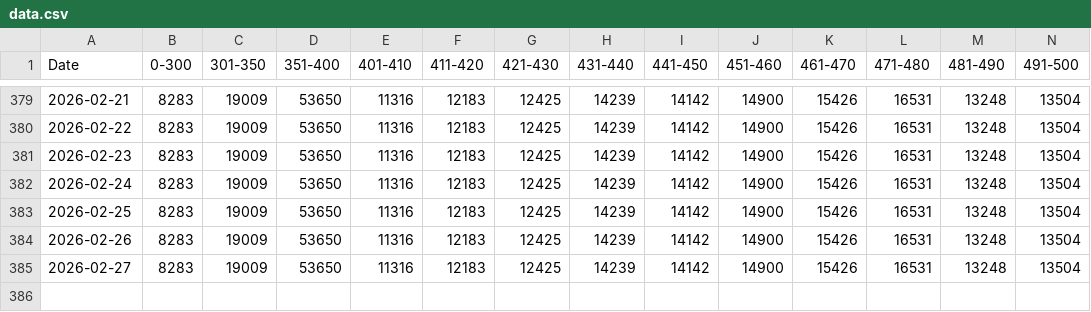
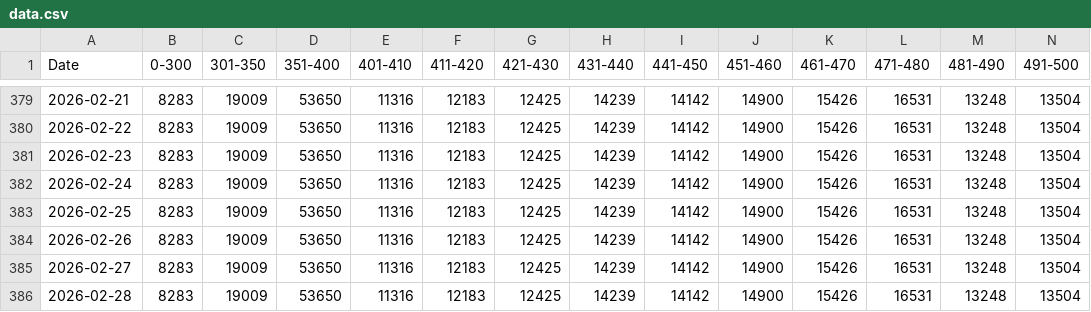
Before and after one commit to gaoxiaodiao/crs-score-monitor, a CSV file: app/data.csv, drawn as a sheet; only a part is shown, gaps mark what is left out; rows hold the shown columns only; the diff names each change by its address in the sheet, - before the commit and + after, or states it on an @@ line.

Commit message:
Daily update: 2026-02-28

```diff
--- a/app/data.csv
+++ b/app/data.csv
+row 386: 2026-02-28 | 8283 | 19009 | 53650 | 11316 | 12183 | 12425 | 14239 | 14142 | 14900 | 15426 | 16531 | 13248 | 13504
```
